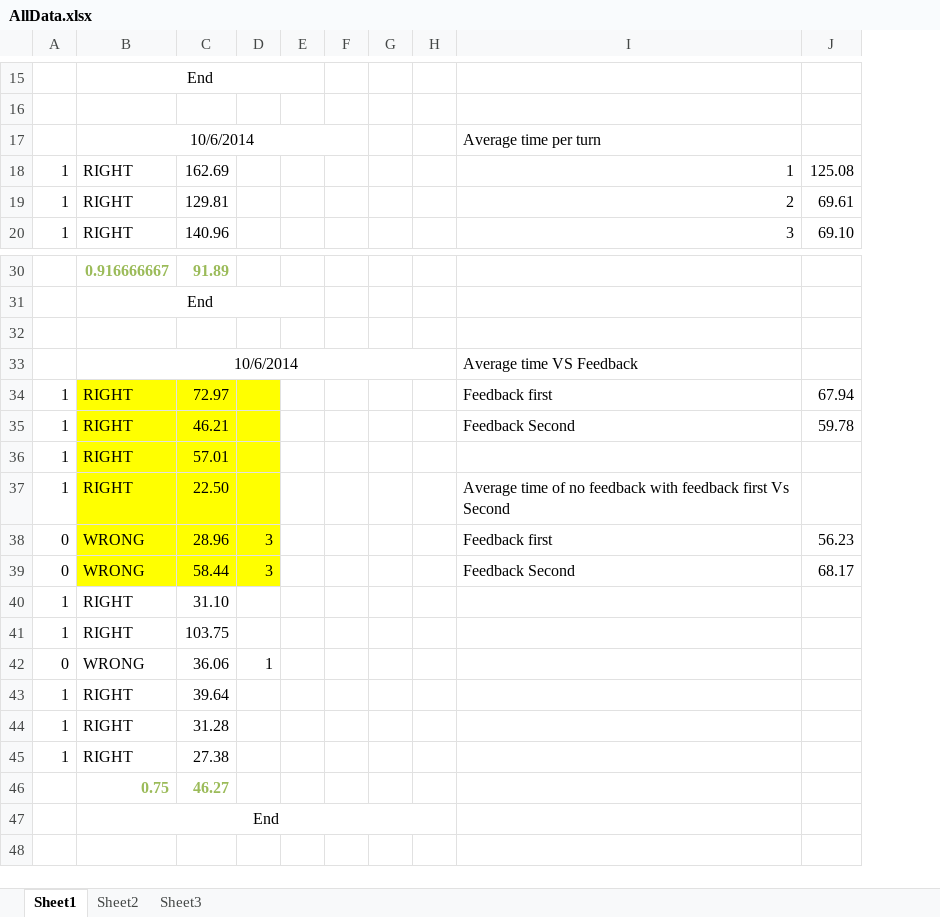
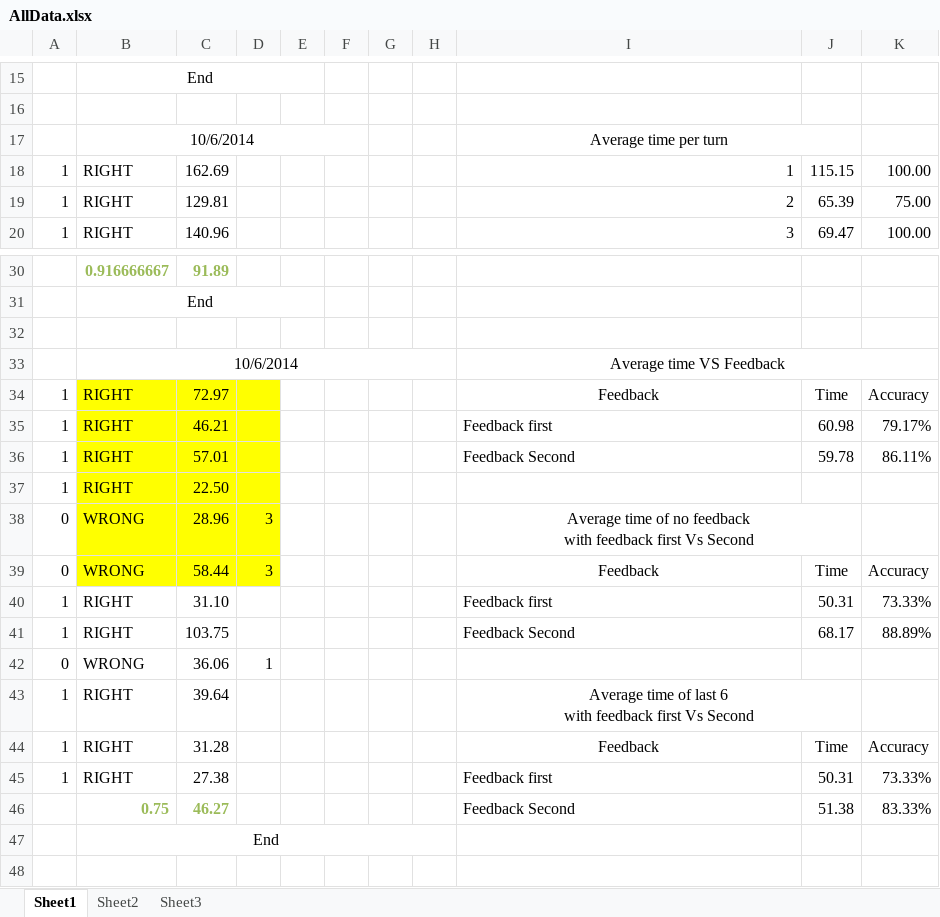
Before and after one commit to TitoAlfaro/PhDThesis, an Excel workbook: UserStudies/tempSensing/peltiers/AllData.xlsx, sheet Sheet1, drawn as a sheet; only a part is shown, gaps mark what is left out; values as stored, in another font and other column widths than the file's, no borders; charts and pictures not drawn; removed rows and columns are numbered as before the commit, all else as after; ↵ is a line break in a cell; the diff covers the shown part only; the diff names each change by its address in the sheet, - before the commit and + after, or states it on an @@ line.

```diff
--- a/UserStudies/tempSensing/peltiers/AllData.xlsx (sheet Sheet1)
+++ b/UserStudies/tempSensing/peltiers/AllData.xlsx (sheet Sheet1)
-column J, rows 18-20: 125.08 | 69.61 | 69.10; rows 34-39: 67.94 | 59.78 |  |  | 56.23 | 68.17
+column J, rows 18-20: 115.15 | 65.39 | 69.47; rows 34-46: Time | 60.98 | 59.78 |  |  | Time | 50.31 | 68.17 |  |  | Time | 50.31 | 51.38
+column K, rows 18-20: 100.00 | 75.00 | 100.00; rows 34-46: Accuracy | 79.17% | 86.11% |  |  | Accuracy | 73.33% | 88.89% |  |  | Accuracy | 73.33% | 83.33%
-I17 alignment: left
+I17 alignment: center
+I17:J17 merged
-I33:I34 alignment: left
+I33:I34 alignment: center
+I33:K33 merged
-I34: Feedback first
+I34: Feedback
-I35: Feedback Second
+I35: Feedback first
-I36: (empty)
+I36: Feedback Second
-I37: Average time of no feedback with feedback first Vs Second
+I37: (empty)
-I38: Feedback first
+I38: Average time of no feedback ↵ with feedback first Vs Second
-I38:I39 alignment: left
+I38:I39 alignment: center
+I38:J38 merged
-I39: Feedback Second
+I39: Feedback
-I40: (empty)
+I40: Feedback first
-I41: (empty)
+I41: Feedback Second
-I43: (empty)
+I43: Average time of last 6 ↵ with feedback first Vs Second
+I43:J43 merged
-I44: (empty)
+I44: Feedback
-I45: (empty)
+I45: Feedback first
-I46: (empty)
+I46: Feedback Second
```
Also changed, not shown: 16 added rows elsewhere in this sheet, charts or pictures, 2 other files.
